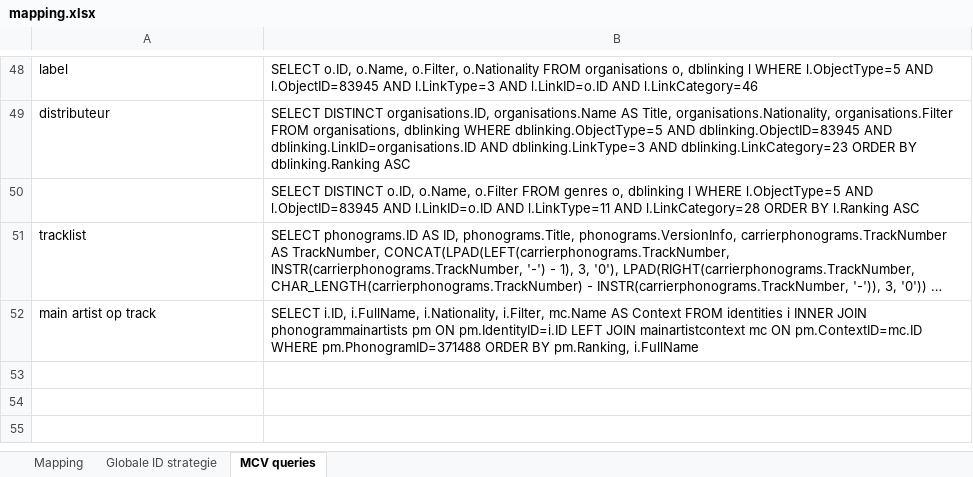
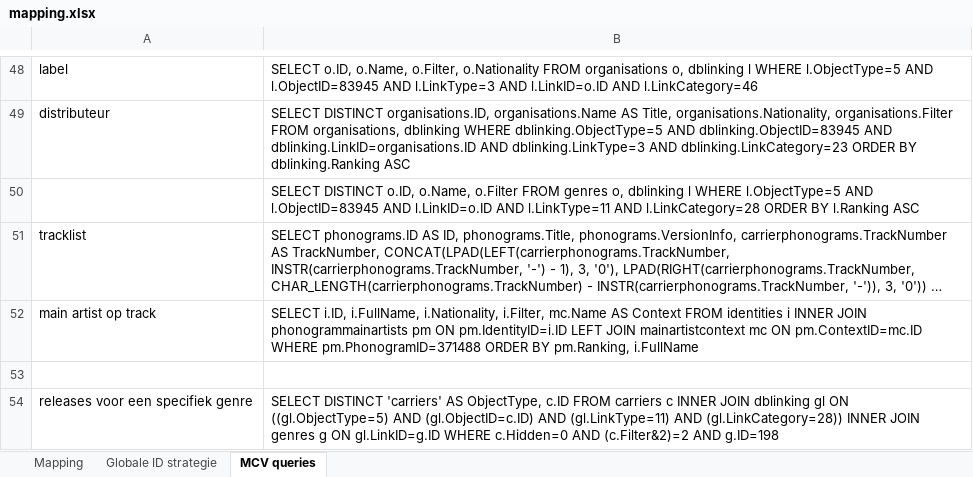
Before and after one commit to romainmenke/KunstenpuntAPI, an Excel workbook: mapping.xlsx, sheet MCV queries, drawn as a sheet; only a part is shown, gaps mark what is left out; long unchanged cells end in …; values as stored, in another font and other column widths than the file's, no borders; the diff names each change by its address in the sheet, - before the commit and + after, or states it on an @@ line.

Commit message:
toevoeging query releases binnen genre

```diff
--- a/mapping.xlsx (sheet MCV queries)
+++ b/mapping.xlsx (sheet MCV queries)
+row 53: (empty)
+row 54: releases voor een specifiek genre | SELECT DISTINCT 'carriers' AS ObjectType, c.ID FROM carriers c INNER JOIN dblinking gl ON ((gl.ObjectType=5) AND (gl.ObjectID=c.ID) AND (gl.LinkType=11) AND (gl.LinkCategory=28)) INNER JOIN genres g ON gl.LinkID=g.ID WHERE c.Hidden=0 AND (c.Filter&2)=2 AND g.ID=198
```
